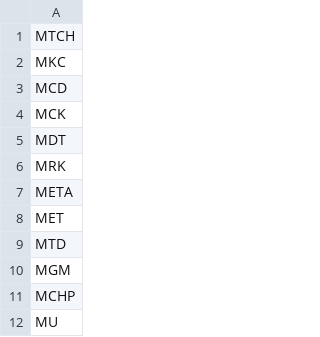
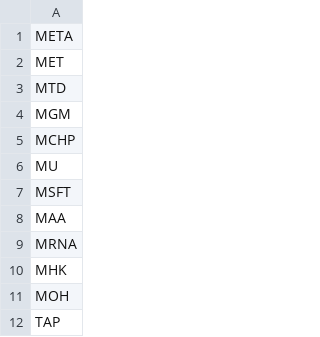
Before and after one commit to rithwikbabu/sp500-level2-market-data, a CSV file: tickers_remaining.csv, drawn as a sheet; only a part is shown; the shorter side is filled out with more unchanged rows; the diff names each change by its address in the sheet, - before the commit and + after, or states it on an @@ line.

Commit message:
Update data folder - 2023-11-03

```diff
--- a/tickers_remaining.csv
+++ b/tickers_remaining.csv
-row 1: MTCH
-row 2: MKC
-row 3: MCD
-row 4: MCK
-row 5: MDT
-row 6: MRK
```
